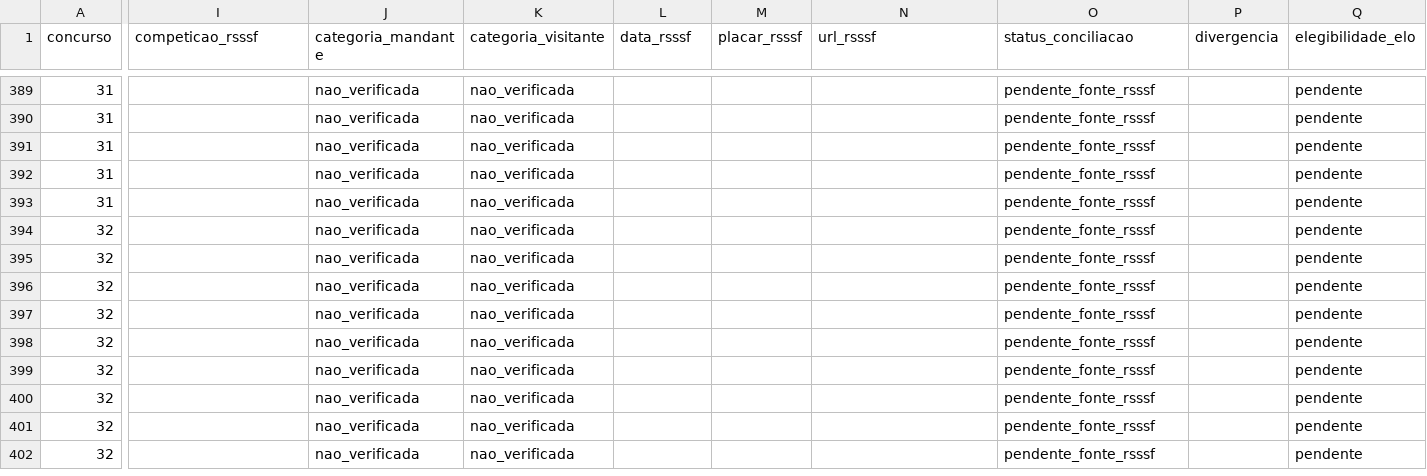
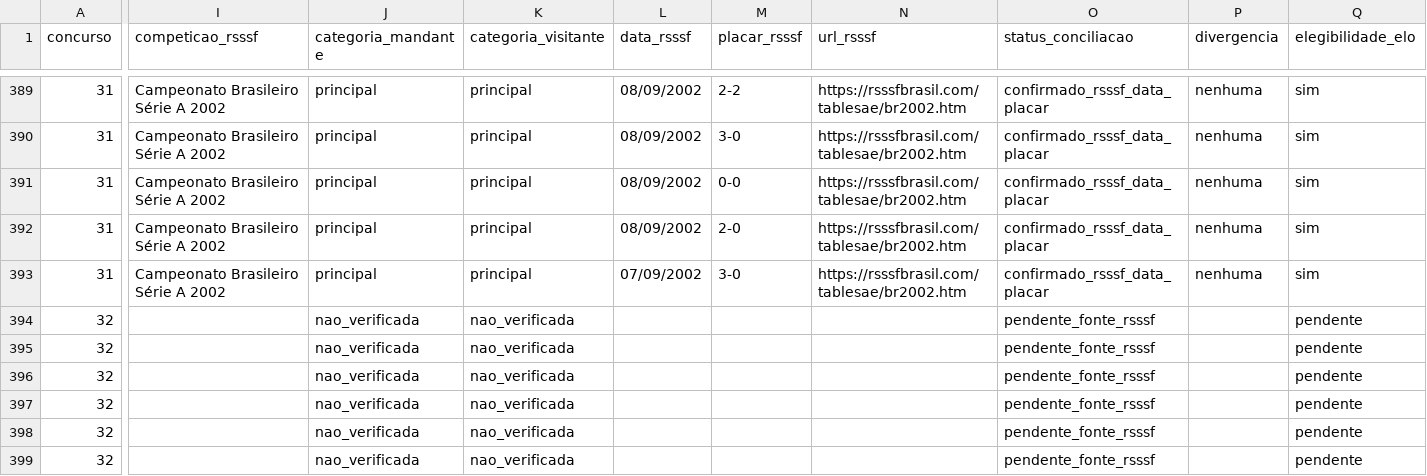
Before and after one commit to marcosvilhena87/Loteca.FiveThirtyEight, a CSV file: audits/rsssf/concursos_0004_0100_manifest.csv, drawn as a sheet; only a part is shown, gaps mark what is left out; the shorter side is filled out with more unchanged rows; the diff covers the shown part only; the diff names each change by its address in the sheet, - before the commit and + after, or states it on an @@ line.

Commit message:
audit: verify 13 played matches from contest 0031 against RSSSF Serie A and B

```diff
--- a/audits/rsssf/concursos_0004_0100_manifest.csv
+++ b/audits/rsssf/concursos_0004_0100_manifest.csv
-I389:I393 (competicao_rsssf): (empty)
+I389:I393 (competicao_rsssf): Campeonato Brasileiro Série A 2002
-J389:J393 (categoria_mandante): nao_verificada
+J389:J393 (categoria_mandante): principal
-K389:K393 (categoria_visitante): nao_verificada
+K389:K393 (categoria_visitante): principal
-L389:L392 (data_rsssf): (empty)
+L389:L392 (data_rsssf): 08/09/2002
-M389 (placar_rsssf): (empty)
+M389 (placar_rsssf): 2-2
-N389:N393 (url_rsssf): (empty)
+N389:N393 (url_rsssf): https://rsssfbrasil.com/tablesae/br2002.htm
-O389:O393 (status_conciliacao): pendente_fonte_rsssf
+O389:O393 (status_conciliacao): confirmado_rsssf_data_placar
-P389:P393 (divergencia): (empty)
+P389:P393 (divergencia): nenhuma
-Q389:Q393 (elegibilidade_elo): pendente
+Q389:Q393 (elegibilidade_elo): sim
-M390 (placar_rsssf): (empty)
+M390 (placar_rsssf): 3-0
-M391 (placar_rsssf): (empty)
+M391 (placar_rsssf): 0-0
-M392 (placar_rsssf): (empty)
+M392 (placar_rsssf): 2-0
-L393 (data_rsssf): (empty)
+L393 (data_rsssf): 07/09/2002
-M393 (placar_rsssf): (empty)
+M393 (placar_rsssf): 3-0
```
Also changed, not shown: 85 edited cells elsewhere in this file.
